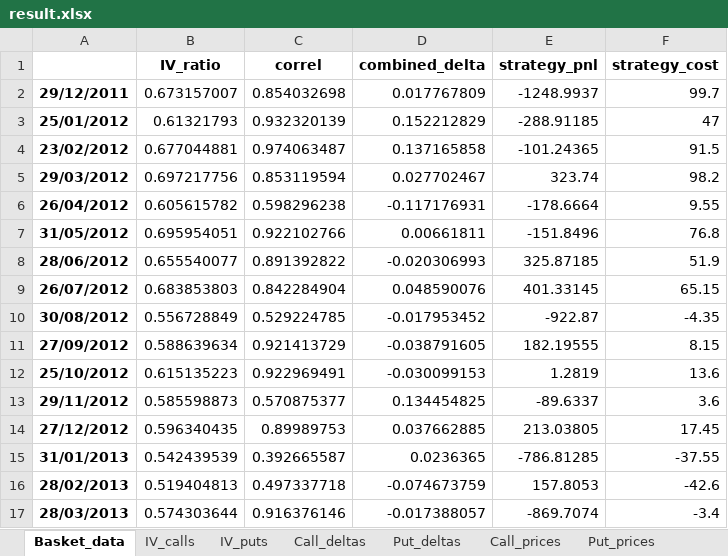
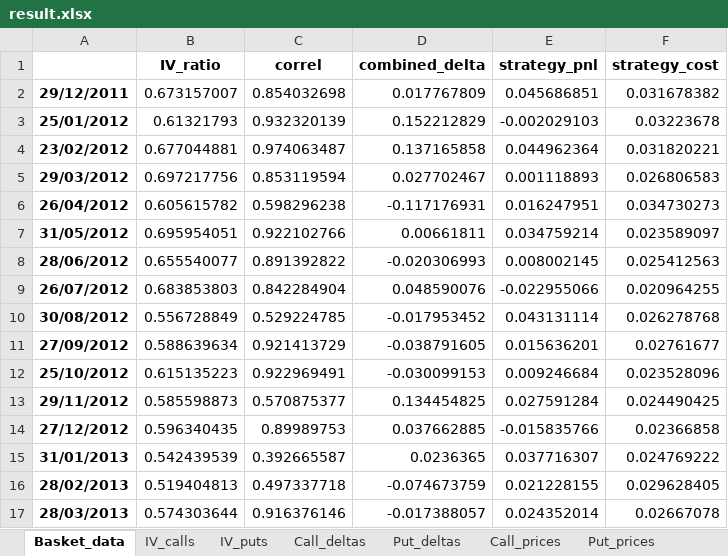
Before and after one commit to gaurikshah/ProAlpha, an Excel workbook: vol_arb/result.xlsx, sheet Basket_data, drawn as a sheet; only a part is shown; values as stored, in another font and other column widths than the file's, no borders; the diff covers the shown part only; the diff names each change by its address in the sheet, - before the commit and + after, or states it on an @@ line.

```diff
--- a/vol_arb/result.xlsx (sheet Basket_data)
+++ b/vol_arb/result.xlsx (sheet Basket_data)
-E2 (strategy_pnl): -1248.9937
+E2 (strategy_pnl): 0.045686851
-F2 (strategy_cost): 99.7
+F2 (strategy_cost): 0.031678382
-E3 (strategy_pnl): -288.91185
+E3 (strategy_pnl): -0.002029103
-F3 (strategy_cost): 47
+F3 (strategy_cost): 0.03223678
-E4 (strategy_pnl): -101.24365
+E4 (strategy_pnl): 0.044962364
-F4 (strategy_cost): 91.5
+F4 (strategy_cost): 0.031820221
-E5 (strategy_pnl): 323.74
+E5 (strategy_pnl): 0.001118893
-F5 (strategy_cost): 98.2
+F5 (strategy_cost): 0.026806583
-E6 (strategy_pnl): -178.6664
+E6 (strategy_pnl): 0.016247951
-F6 (strategy_cost): 9.55
+F6 (strategy_cost): 0.034730273
-E7 (strategy_pnl): -151.8496
+E7 (strategy_pnl): 0.034759214
-F7 (strategy_cost): 76.8
+F7 (strategy_cost): 0.023589097
-E8 (strategy_pnl): 325.87185
+E8 (strategy_pnl): 0.008002145
-F8 (strategy_cost): 51.9
+F8 (strategy_cost): 0.025412563
-E9 (strategy_pnl): 401.33145
+E9 (strategy_pnl): -0.022955066
-F9 (strategy_cost): 65.15
+F9 (strategy_cost): 0.020964255
-E10 (strategy_pnl): -922.87
+E10 (strategy_pnl): 0.043131114
-F10 (strategy_cost): -4.35
+F10 (strategy_cost): 0.026278768
-E11 (strategy_pnl): 182.19555
+E11 (strategy_pnl): 0.015636201
-F11 (strategy_cost): 8.15
+F11 (strategy_cost): 0.02761677
-E12 (strategy_pnl): 1.2819
+E12 (strategy_pnl): 0.009246684
-F12 (strategy_cost): 13.6
+F12 (strategy_cost): 0.023528096
-E13 (strategy_pnl): -89.6337
+E13 (strategy_pnl): 0.027591284
-F13 (strategy_cost): 3.6
+F13 (strategy_cost): 0.024490425
-E14 (strategy_pnl): 213.03805
+E14 (strategy_pnl): -0.015835766
-F14 (strategy_cost): 17.45
+F14 (strategy_cost): 0.02366858
-E15 (strategy_pnl): -786.81285
+E15 (strategy_pnl): 0.037716307
-F15 (strategy_cost): -37.55
+F15 (strategy_cost): 0.024769222
-E16 (strategy_pnl): 157.8053
+E16 (strategy_pnl): 0.021228155
-F16 (strategy_cost): -42.6
+F16 (strategy_cost): 0.029628405
-E17 (strategy_pnl): -869.7074
+E17 (strategy_pnl): 0.024352014
-F17 (strategy_cost): -3.4
+F17 (strategy_cost): 0.02667078
```
Also changed, not shown: 186 edited cells elsewhere in this sheet, sheet Options_PNL, other sheet tabs, 1 other file.
